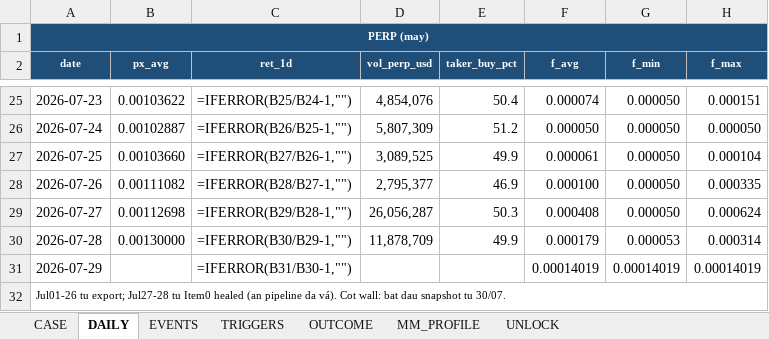
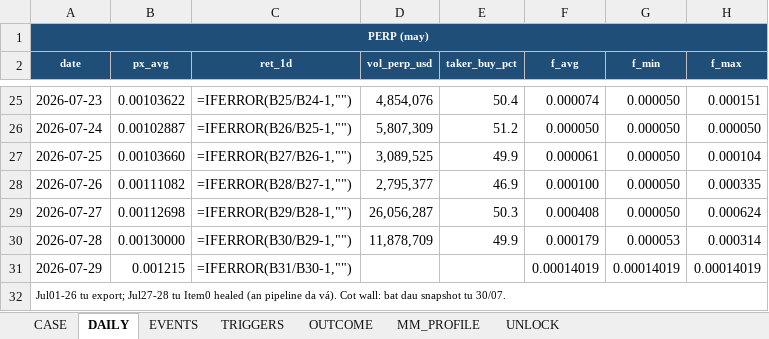
Before and after one commit to Tienbui228/whale_data, an Excel workbook: docs/case_files/CASE_TAG.xlsx, sheet DAILY, drawn as a sheet; only a part is shown, gaps mark what is left out; values as stored, in another font and other column widths than the file's, no borders; formulas without a stored value are shown as written; the diff names each change by its address in the sheet, - before the commit and + after, or states it on an @@ line.

```diff
--- a/docs/case_files/CASE_TAG.xlsx (sheet DAILY)
+++ b/docs/case_files/CASE_TAG.xlsx (sheet DAILY)
-B31 (px_avg): (empty)
+B31 (px_avg): 0.001215
```
Also changed, not shown: docs/case_files/CASE_BR.xlsx, 6 other files.
